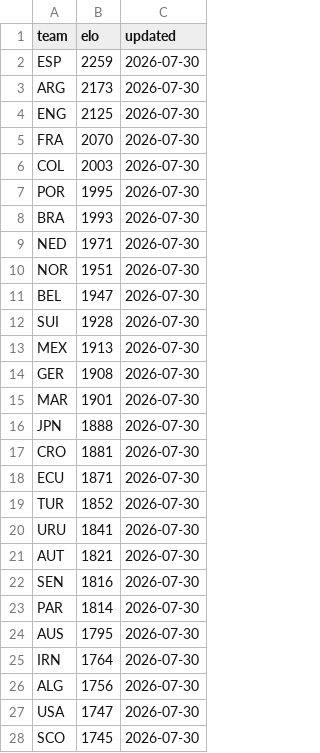
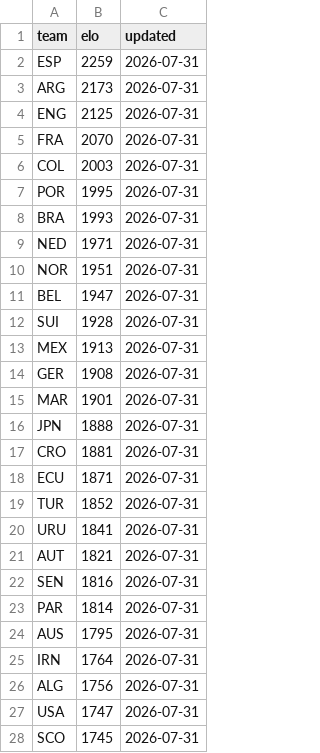
Before and after one commit to galando/world-cup-2026-predictor, a CSV file: scripts/data/elo-snapshot.csv, drawn as a sheet; only a part is shown; the diff covers the shown part only.

Commit message:
chore: update match data 2026-07-31T03:22:08Z

```diff
--- a/scripts/data/elo-snapshot.csv
+++ b/scripts/data/elo-snapshot.csv
@@ -1,28 +1,28 @@
 team,elo,updated
-ESP,2259,2026-07-30
-ARG,2173,2026-07-30
-ENG,2125,2026-07-30
-FRA,2070,2026-07-30
-COL,2003,2026-07-30
-POR,1995,2026-07-30
-BRA,1993,2026-07-30
-NED,1971,2026-07-30
-NOR,1951,2026-07-30
-BEL,1947,2026-07-30
-SUI,1928,2026-07-30
-MEX,1913,2026-07-30
-GER,1908,2026-07-30
-MAR,1901,2026-07-30
-JPN,1888,2026-07-30
-CRO,1881,2026-07-30
-ECU,1871,2026-07-30
-TUR,1852,2026-07-30
-URU,1841,2026-07-30
-AUT,1821,2026-07-30
-SEN,1816,2026-07-30
-PAR,1814,2026-07-30
-AUS,1795,2026-07-30
-IRN,1764,2026-07-30
-ALG,1756,2026-07-30
-USA,1747,2026-07-30
-SCO,1745,2026-07-30
+ESP,2259,2026-07-31
+ARG,2173,2026-07-31
+ENG,2125,2026-07-31
+FRA,2070,2026-07-31
+COL,2003,2026-07-31
+POR,1995,2026-07-31
+BRA,1993,2026-07-31
+NED,1971,2026-07-31
+NOR,1951,2026-07-31
+BEL,1947,2026-07-31
+SUI,1928,2026-07-31
+MEX,1913,2026-07-31
+GER,1908,2026-07-31
+MAR,1901,2026-07-31
+JPN,1888,2026-07-31
+CRO,1881,2026-07-31
+ECU,1871,2026-07-31
+TUR,1852,2026-07-31
+URU,1841,2026-07-31
+AUT,1821,2026-07-31
+SEN,1816,2026-07-31
+PAR,1814,2026-07-31
+AUS,1795,2026-07-31
+IRN,1764,2026-07-31
+ALG,1756,2026-07-31
+USA,1747,2026-07-31
+SCO,1745,2026-07-31
```
Also changed, not shown: 21 edited cells elsewhere in this file.
